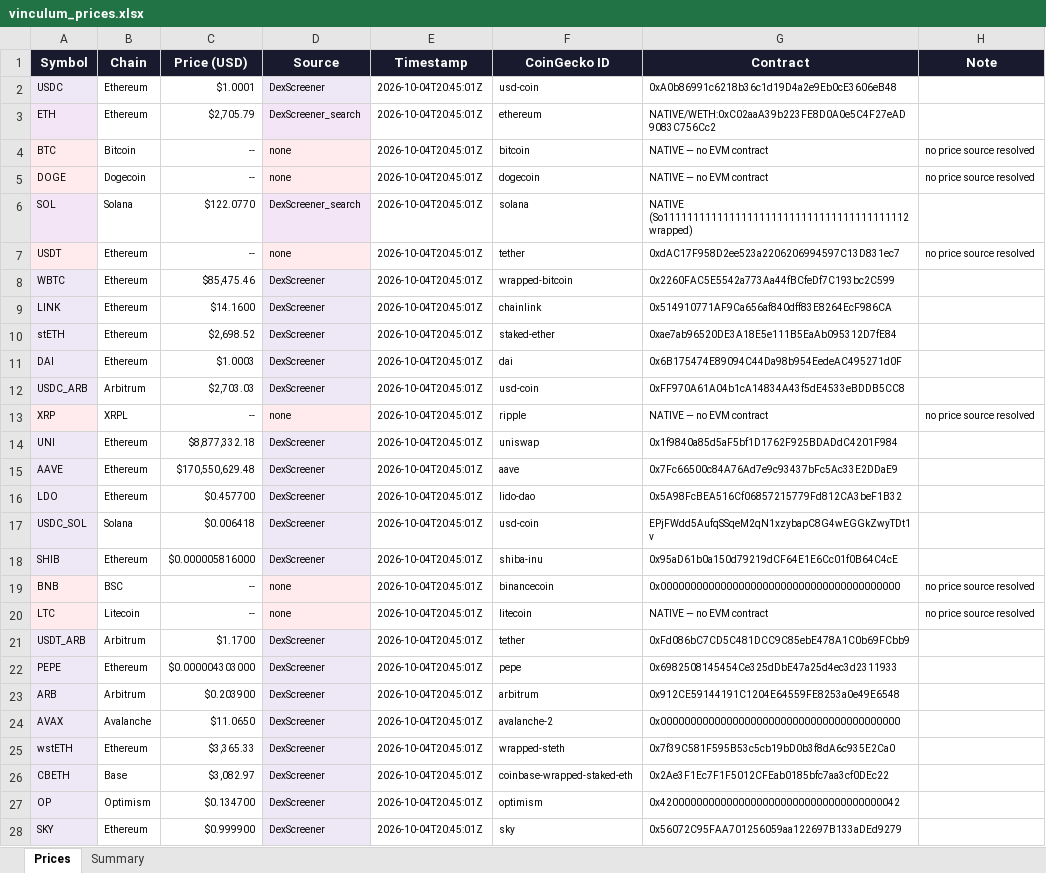
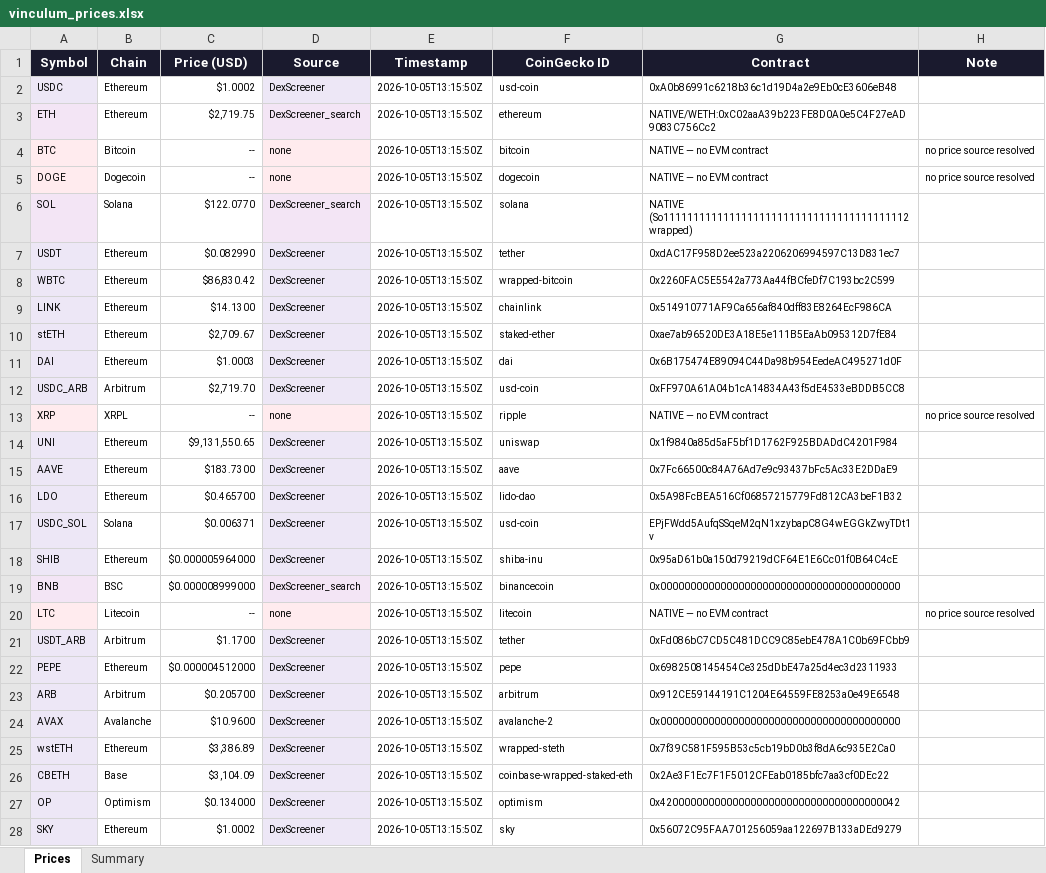
Before and after one commit to VinculumDefi/vinculum-protocol, an Excel workbook: vinculum_prices.xlsx, sheet Prices, drawn as a sheet; only a part is shown; values as stored, in another font and other column widths than the file's, no borders; the diff covers the shown part only; the diff names each change by its address in the sheet, - before the commit and + after, or states it on an @@ line.

Commit message:
Auto: refresh prices 2026-10-05T13:32Z

```diff
--- a/vinculum_prices.xlsx (sheet Prices)
+++ b/vinculum_prices.xlsx (sheet Prices)
-C2 (Price (USD)): $1.0001
+C2 (Price (USD)): $1.0002
-E2:E28 (Timestamp): 2026-10-04T20:45:01Z
+E2:E28 (Timestamp): 2026-10-05T13:15:50Z
-C3 (Price (USD)): $2,705.79
+C3 (Price (USD)): $2,719.75
-C7 (Price (USD)): --
+C7 (Price (USD)): $0.082990
-D7 (Source): none
+D7 (Source): DexScreener
-H7 (Note): no price source resolved
+H7 (Note): (empty)
-C8 (Price (USD)): $85,475.46
+C8 (Price (USD)): $86,830.42
-C9 (Price (USD)): $14.1600
+C9 (Price (USD)): $14.1300
-C10 (Price (USD)): $2,698.52
+C10 (Price (USD)): $2,709.67
-C12 (Price (USD)): $2,703.03
+C12 (Price (USD)): $2,719.70
-C14 (Price (USD)): $8,877,332.18
+C14 (Price (USD)): $9,131,550.65
-C15 (Price (USD)): $170,550,629.48
+C15 (Price (USD)): $183.7300
-C16 (Price (USD)): $0.457700
+C16 (Price (USD)): $0.465700
-C17 (Price (USD)): $0.006418
+C17 (Price (USD)): $0.006371
-C18 (Price (USD)): $0.000005816000
+C18 (Price (USD)): $0.000005964000
-C19 (Price (USD)): --
+C19 (Price (USD)): $0.000008999000
-D19 (Source): none
+D19 (Source): DexScreener_search
-H19 (Note): no price source resolved
+H19 (Note): (empty)
-C22 (Price (USD)): $0.000004303000
+C22 (Price (USD)): $0.000004512000
-C23 (Price (USD)): $0.203900
+C23 (Price (USD)): $0.205700
-C24 (Price (USD)): $11.0650
+C24 (Price (USD)): $10.9600
-C25 (Price (USD)): $3,365.33
+C25 (Price (USD)): $3,386.89
-C26 (Price (USD)): $3,082.97
+C26 (Price (USD)): $3,104.09
-C27 (Price (USD)): $0.134700
+C27 (Price (USD)): $0.134000
-C28 (Price (USD)): $0.999900
+C28 (Price (USD)): $1.0002
```
Also changed, not shown: 1912 edited cells elsewhere in this sheet, sheet Summary, 2 other files.
